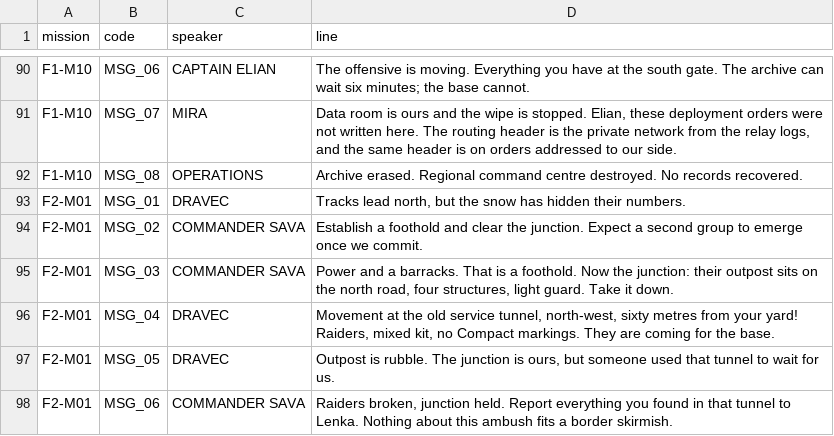
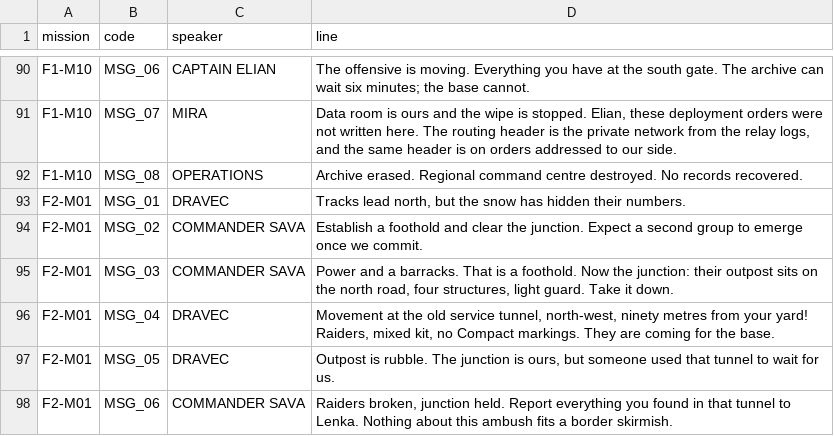
Before and after one commit to ultrasonicoverdrive/staalfront, a CSV file: content/voiceover.csv, drawn as a sheet; only a part is shown, gaps mark what is left out.

```diff
--- a/content/voiceover.csv
+++ b/content/voiceover.csv
@@ -95,3 +95,3 @@ F2-M01,MSG_02,COMMANDER SAVA,Establish a foothold and clear the junction. Expect
 F2-M01,MSG_03,COMMANDER SAVA,"Power and a barracks. That is a foothold. Now the junction: their outpost sits on the north road, four structures, light guard. Take it down."
-F2-M01,MSG_04,DRAVEC,"Movement at the old service tunnel, north-west, sixty metres from your yard! Raiders, mixed kit, no Compact markings. They are coming for the base."
+F2-M01,MSG_04,DRAVEC,"Movement at the old service tunnel, north-west, ninety metres from your yard! Raiders, mixed kit, no Compact markings. They are coming for the base."
 F2-M01,MSG_05,DRAVEC,"Outpost is rubble. The junction is ours, but someone used that tunnel to wait for us."
```
Also changed, not shown: 1 other file.
